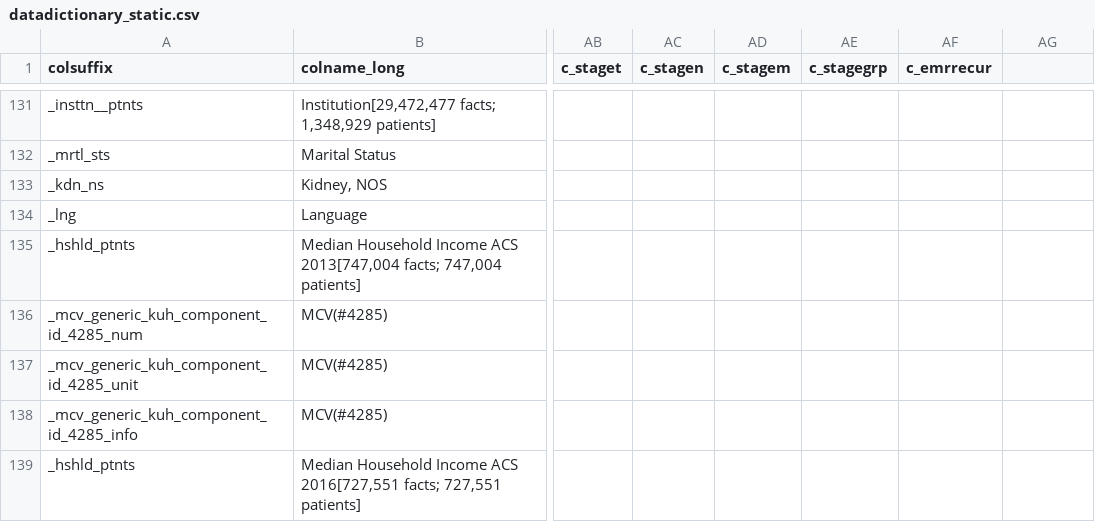
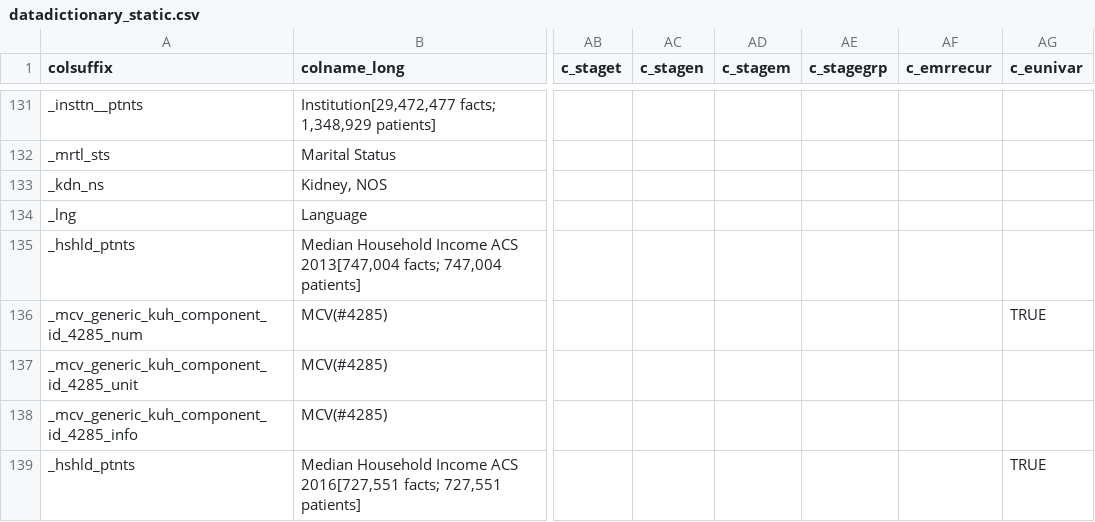
Before and after one commit to bokov/kl2_kc_analysis, a CSV file: datadictionary_static.csv, drawn as a sheet; only a part is shown, gaps mark what is left out; the diff covers the shown part only; the diff names each change by its address in the sheet, - before the commit and + after, or states it on an @@ line.

Commit message:
datadictionary_static.csv; feature; Added 'c_eunivar', candidate univariate predictors from EMR

```diff
--- a/datadictionary_static.csv
+++ b/datadictionary_static.csv
-AG1: (empty)
+AG1: c_eunivar
-AG136 (c_eunivar): (empty)
+AG136 (c_eunivar): TRUE
-AG139 (c_eunivar): (empty)
+AG139 (c_eunivar): TRUE
```
Also changed, not shown: 13 edited cells elsewhere in this file.
